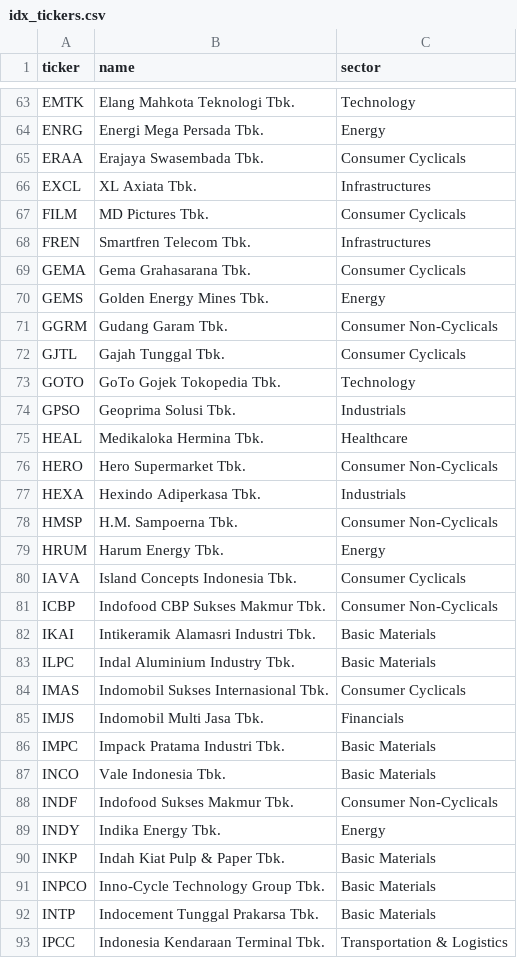
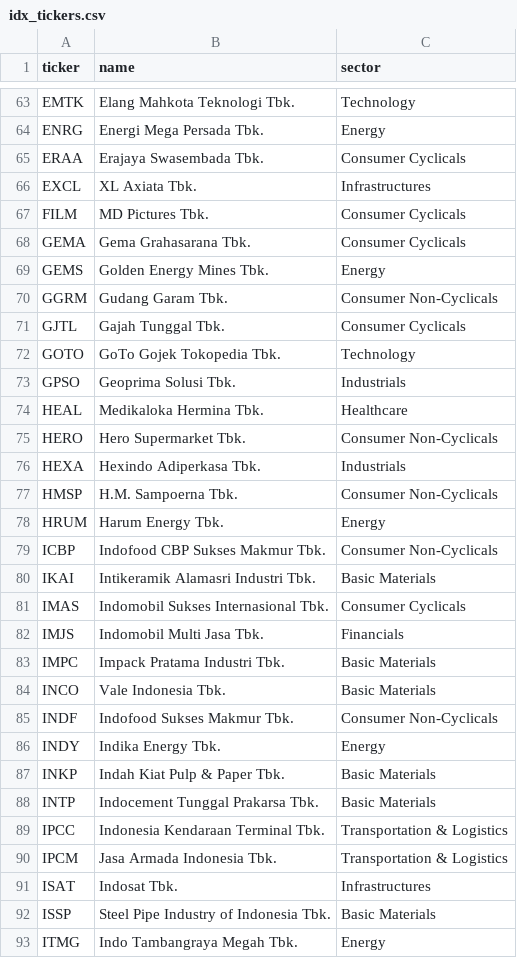
Before and after one commit to WahyuSet/SepaTrendScrenner, a CSV file: data/idx_tickers.csv, drawn as a sheet; only a part is shown, gaps mark what is left out; the shorter side is filled out with more unchanged rows.

```diff
--- a/data/idx_tickers.csv
+++ b/data/idx_tickers.csv
@@ -67,3 +67,2 @@ EXCL,XL Axiata Tbk.,Infrastructures
 FILM,MD Pictures Tbk.,Consumer Cyclicals
-FREN,Smartfren Telecom Tbk.,Infrastructures
 GEMA,Gema Grahasarana Tbk.,Consumer Cyclicals
@@ -79,6 +78,4 @@ HMSP,H.M. Sampoerna Tbk.,Consumer Non-Cyclicals
 HRUM,Harum Energy Tbk.,Energy
-IAVA,Island Concepts Indonesia Tbk.,Consumer Cyclicals
 ICBP,Indofood CBP Sukses Makmur Tbk.,Consumer Non-Cyclicals
 IKAI,Intikeramik Alamasri Industri Tbk.,Basic Materials
-ILPC,Indal Aluminium Industry Tbk.,Basic Materials
 IMAS,Indomobil Sukses Internasional Tbk.,Consumer Cyclicals
@@ -90,3 +87,2 @@ INDY,Indika Energy Tbk.,Energy
 INKP,Indah Kiat Pulp & Paper Tbk.,Basic Materials
-INPCO,Inno-Cycle Technology Group Tbk.,Basic Materials
 INTP,Indocement Tunggal Prakarsa Tbk.,Basic Materials
```
Also changed, not shown: 36 other files.
